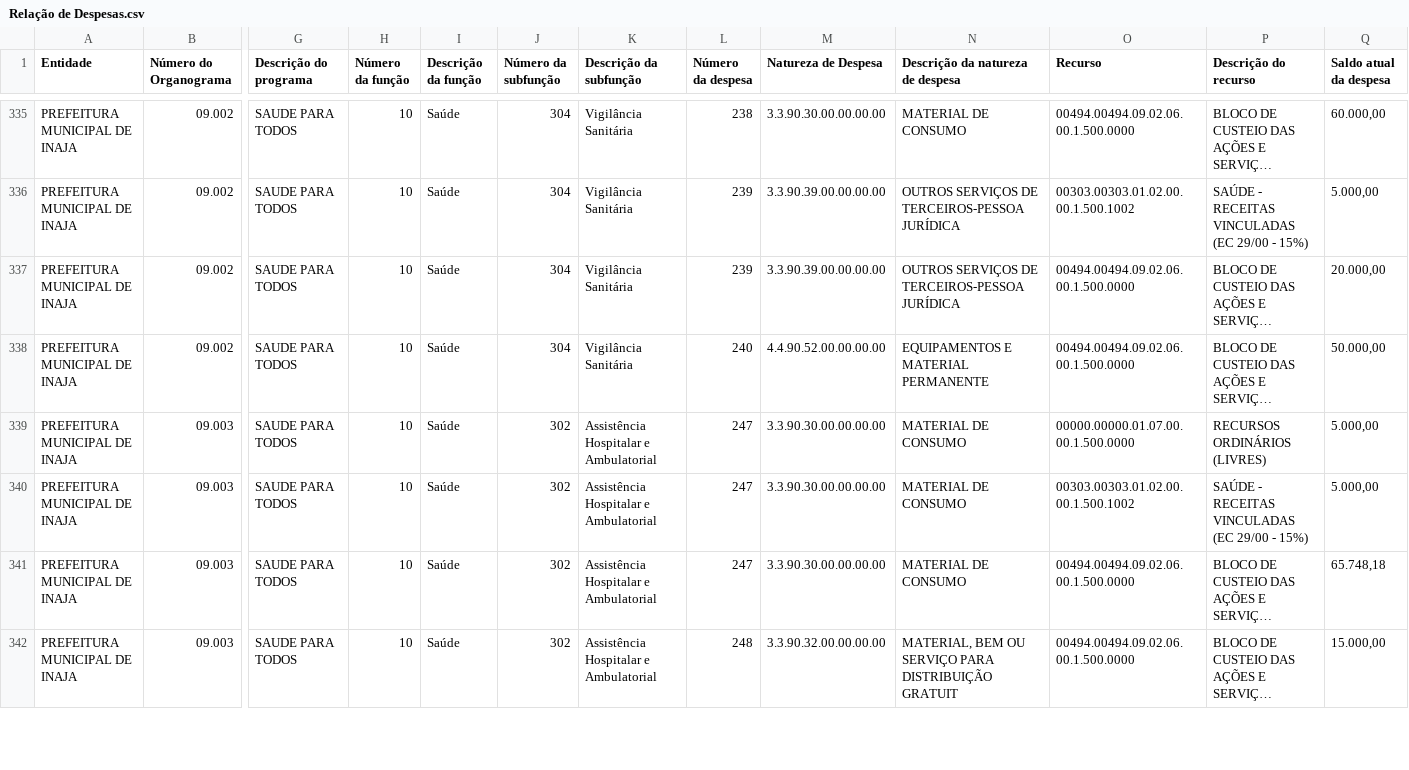
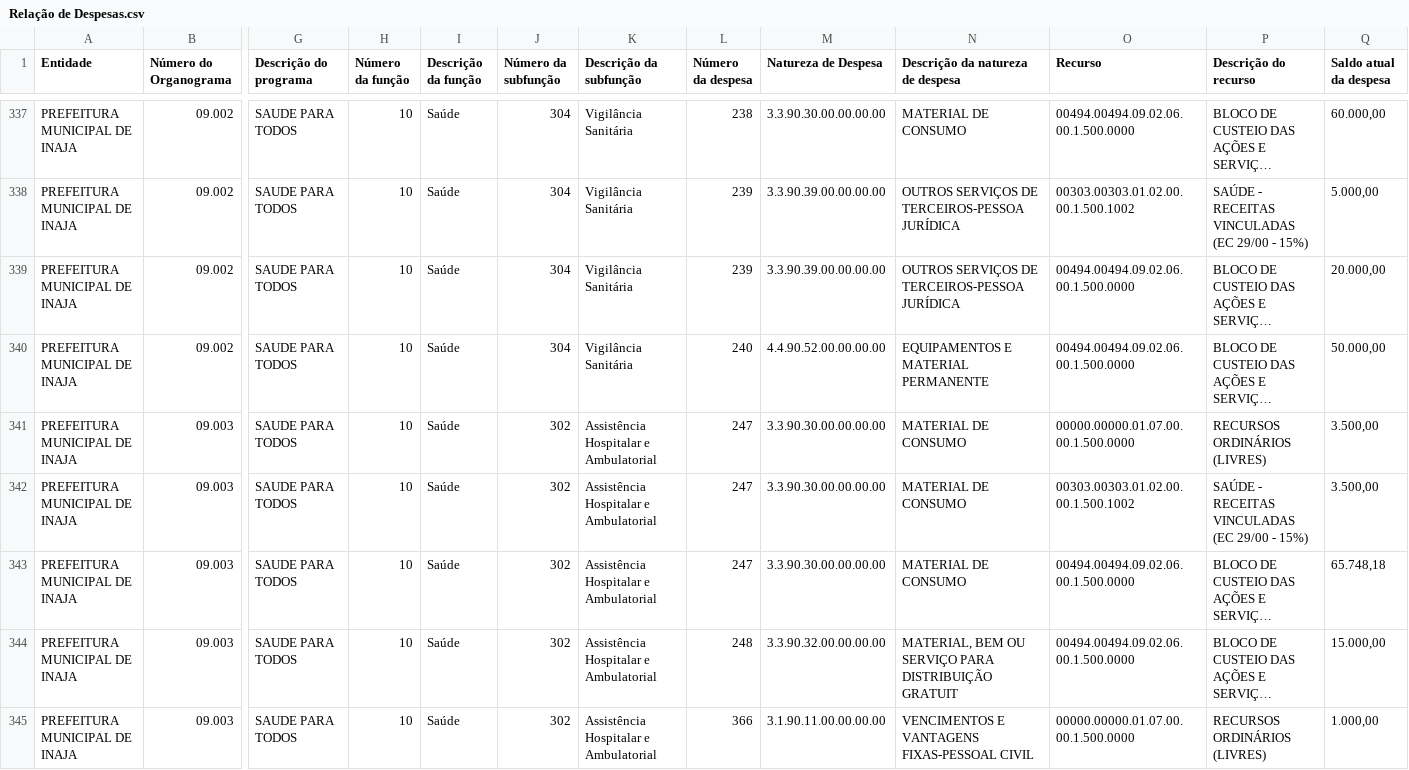
Before and after one commit to aajunior43/DESPESA-PREFEITURA, a CSV file: dados/Relação de Despesas.csv, drawn as a sheet; only a part is shown, gaps mark what is left out; long unchanged cells end in …; addresses are those after the commit; rows hold the shown columns only; the diff covers the shown part only; the diff names each change by its address in the sheet, - before the commit and + after, or states it on an @@ line.

```diff
--- a/dados/Relação de Despesas.csv
+++ b/dados/Relação de Despesas.csv
-Q341:Q342 (Saldo atual da despesa): 5.000,00
+Q341:Q342 (Saldo atual da despesa): 3.500,00
+row 345: PREFEITURA MUNICIPAL DE INAJA | 09.003 | SAUDE PARA TODOS | 10 | Saúde | 302 | Assistência Hospitalar e Ambulatorial | 366 | 3.1.90.11.00.00.00.00 | VENCIMENTOS E VANTAGENS FIXAS-PESSOAL CIVIL | 00000.00000.01.07.00.00.1.500.0000 | RECURSOS ORDINÁRIOS (LIVRES) | 1.000,00
```
Also changed, not shown: 7 added rows and 19 edited cells elsewhere in this file, 5 other files.
